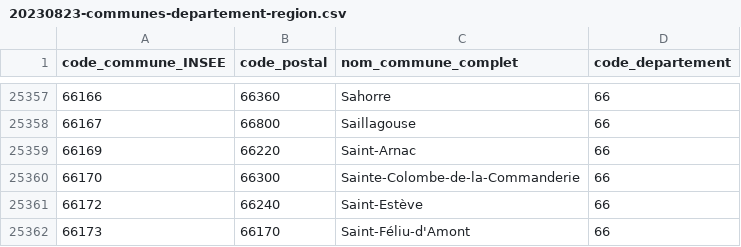
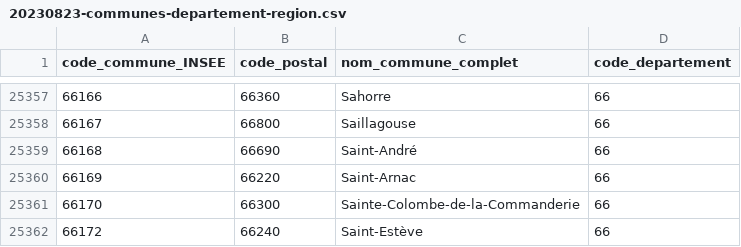
Before and after one commit to v4nadium/v4nadium.github.io, a CSV file: tools/geo/explorateur-cadastral-files/20230823-communes-departement-region.csv, drawn as a sheet; only a part is shown, gaps mark what is left out; the shorter side is filled out with more unchanged rows.

Commit message:
Update 20230823-communes-departement-region.csv

```diff
--- a/tools/geo/explorateur-cadastral-files/20230823-communes-departement-region.csv
+++ b/tools/geo/explorateur-cadastral-files/20230823-communes-departement-region.csv
@@ -25358,2 +25358,3 @@ code_commune_INSEE,code_postal,nom_commune_complet,code_departement
 66167,66800,Saillagouse,66
+66168,66690,Saint-André,66
 66169,66220,Saint-Arnac,66
```
